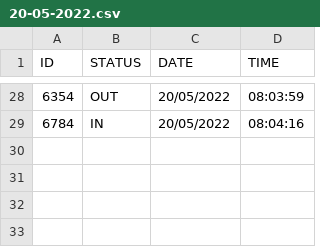
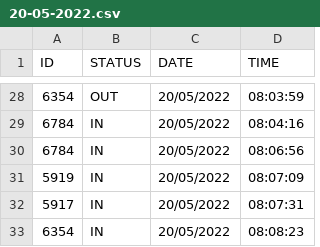
Before and after one commit to RANDDLABS/Attendance-Log, a CSV file: attentence/2022/May/20-05-2022.csv, drawn as a sheet; only a part is shown, gaps mark what is left out.

Commit message:
20-05-2022

```diff
--- a/attentence/2022/May/20-05-2022.csv
+++ b/attentence/2022/May/20-05-2022.csv
@@ -29 +29,5 @@ ID,STATUS,DATE,TIME
 6784,IN,20/05/2022,08:04:16
+6784,IN,20/05/2022,08:06:56
+5919,IN,20/05/2022,08:07:09
+5917,IN,20/05/2022,08:07:31
+6354,IN,20/05/2022,08:08:23
```
